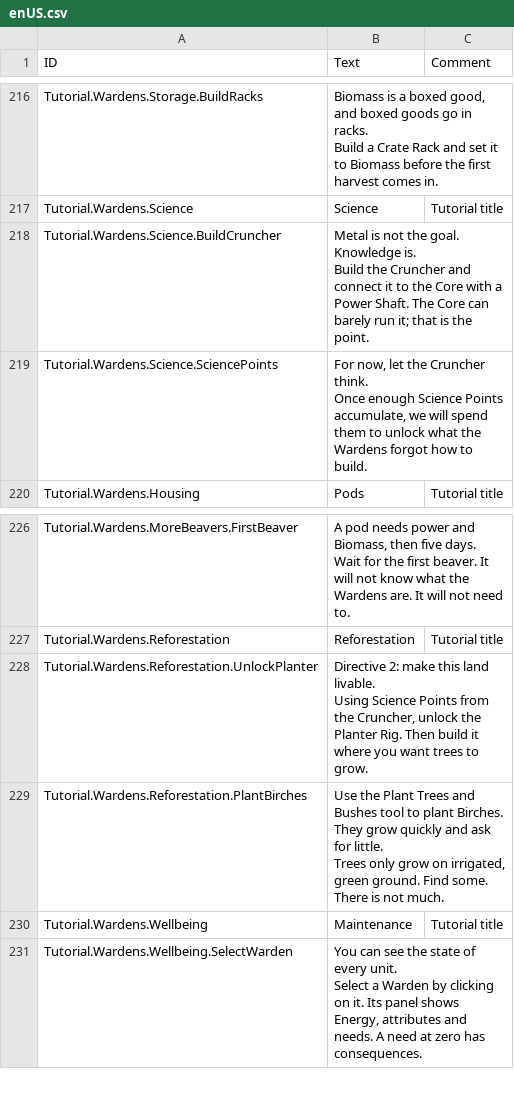
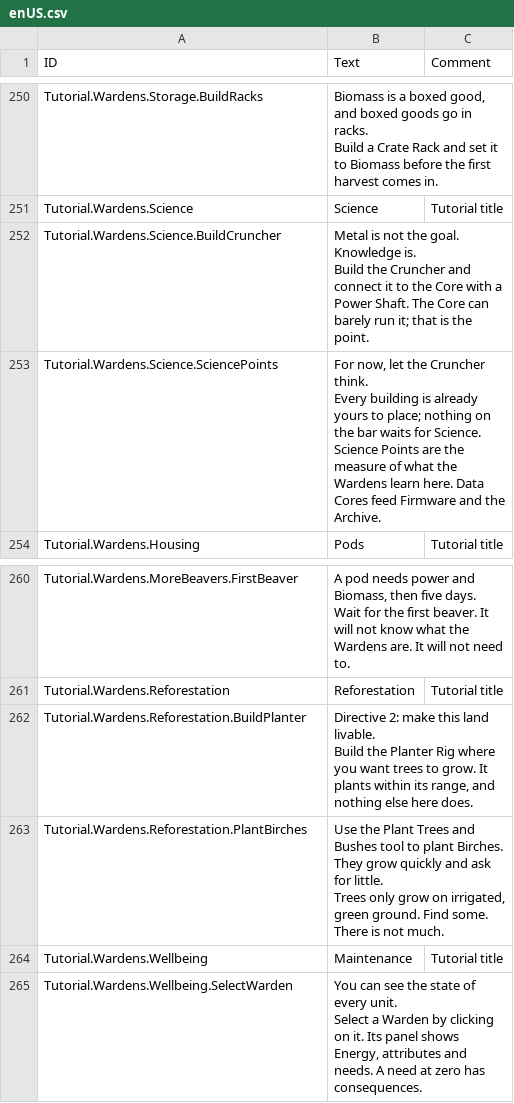
Before and after one commit to netzkontrast/timberbot, a CSV file: wardens/src/Localizations/enUS.csv, drawn as a sheet; only a part is shown, gaps mark what is left out; the diff covers the shown part only.

```diff
--- a/wardens/src/Localizations/enUS.csv
+++ b/wardens/src/Localizations/enUS.csv
@@ -260,5 +294,5 @@ Tutorial.Wardens.Science.BuildCruncher,"Metal is not the goal. Knowledge is.
 Build the Cruncher and connect it to the Core with a Power Shaft. The Core can barely run it; that is the point.",
-Tutorial.Wardens.Science.SciencePoints,"For now, let the Cruncher think.
-
-Once enough Science Points accumulate, we will spend them to unlock what the Wardens forgot how to build.",
+Tutorial.Wardens.Science.SciencePoints,"For now, let the Cruncher think.
+
+Every building is already yours to place; nothing on the bar waits for Science. Science Points are the measure of what the Wardens learn here. Data Cores feed Firmware and the Archive.",
 Tutorial.Wardens.Housing,Pods,Tutorial title
@@ -279,5 +313,5 @@ Wait for the first beaver. It will not know what the Wardens are. It will not ne
 Tutorial.Wardens.Reforestation,Reforestation,Tutorial title
-Tutorial.Wardens.Reforestation.UnlockPlanter,"Directive 2: make this land livable.
-
-Using Science Points from the Cruncher, unlock the Planter Rig. Then build it where you want trees to grow.",
+Tutorial.Wardens.Reforestation.BuildPlanter,"Directive 2: make this land livable.
+
+Build the Planter Rig where you want trees to grow. It plants within its range, and nothing else here does.",
 Tutorial.Wardens.Reforestation.PlantBirches,"Use the Plant Trees and Bushes tool to plant Birches. They grow quickly and ask for little.
```
Also changed, not shown: 5 added rows, 5 removed rows and 29 moved rows elsewhere in this file, 39 other files.
